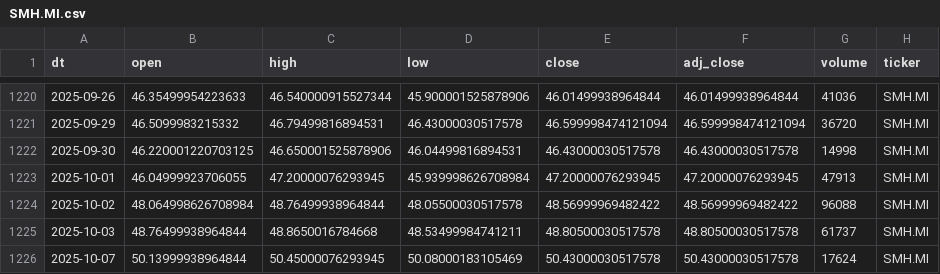
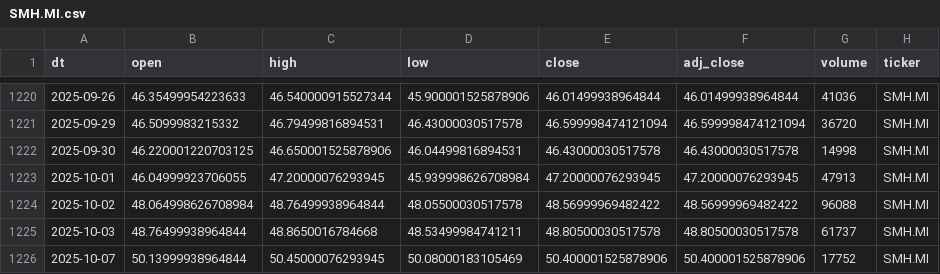
Before and after one commit to antoniosanso/etf-datalake, a CSV file: data/SMH.MI.csv, drawn as a sheet; only a part is shown, gaps mark what is left out.

```diff
--- a/data/SMH.MI.csv
+++ b/data/SMH.MI.csv
@@ -1225,2 +1225,2 @@ dt,open,high,low,close,adj_close,volume,ticker
 2025-10-03,48.76499938964844,48.8650016784668,48.53499984741211,48.80500030517578,48.80500030517578,61737,SMH.MI
-2025-10-07,50.13999938964844,50.45000076293945,50.08000183105469,50.43000030517578,50.43000030517578,17624,SMH.MI
+2025-10-07,50.13999938964844,50.45000076293945,50.08000183105469,50.400001525878906,50.400001525878906,17752,SMH.MI
```
Also changed, not shown: data/RBOT.MI.csv, report.csv, 1 other file.
